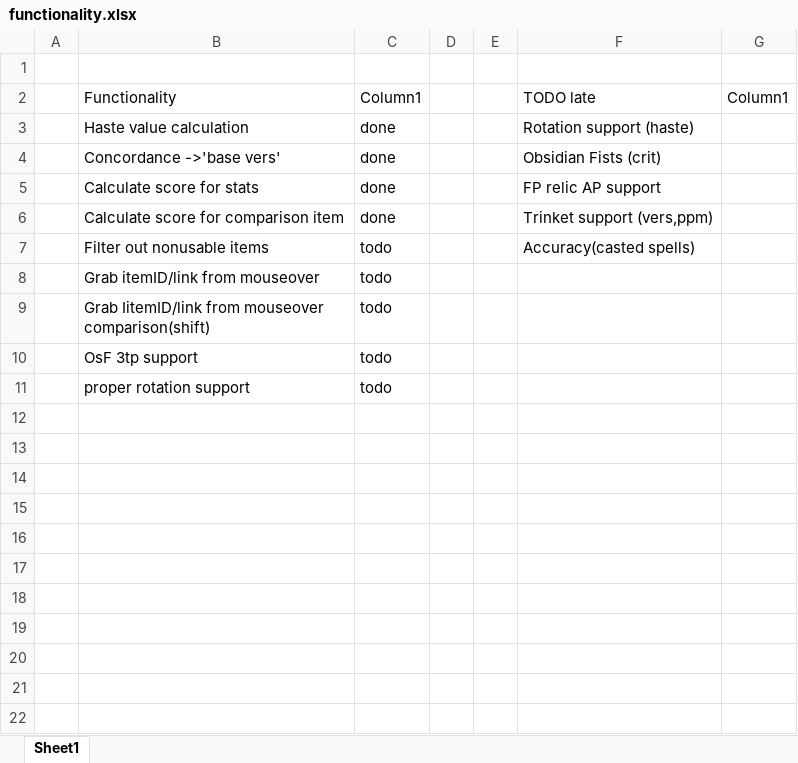
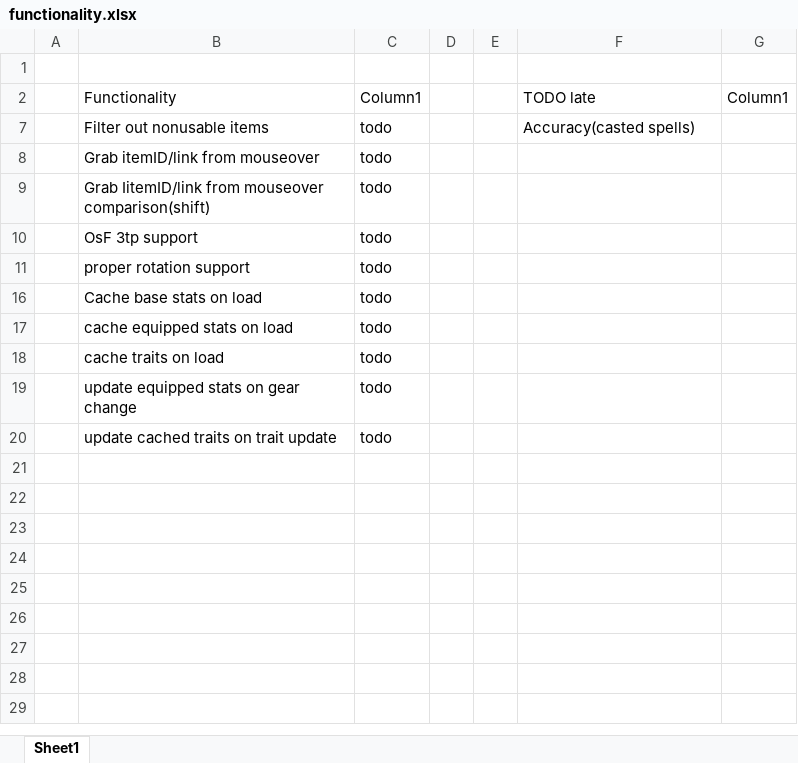
Before and after one commit to 012299/simple_sim, an Excel workbook: functionality.xlsx, sheet Sheet1, drawn as a sheet; only a part is shown; the shorter side is filled out with more unchanged rows; values as stored, in another font and other column widths than the file's, no borders; table styles not drawn; removed rows and columns are numbered as before the commit, all else as after; the diff names each change by its address in the sheet, - before the commit and + after, or states it on an @@ line.

Commit message:
3tp haste calculation adjusted

```diff
--- a/functionality.xlsx (sheet Sheet1)
+++ b/functionality.xlsx (sheet Sheet1)
@@ row 3 hidden:  | Haste value calculation | done |  |  | Rotation support (haste) @@
@@ row 4 hidden:  | Concordance ->'base vers' | done |  |  | Obsidian Fists (crit) @@
@@ row 5 hidden:  | Calculate score for stats | done |  |  | FP relic AP support @@
@@ row 6 hidden:  | Calculate score for comparison item | done |  |  | Trinket support (vers,ppm) @@
-row 16: (empty)
+row 16:  | Cache base stats on load | todo
-row 17: (empty)
+row 17:  | cache equipped stats on load | todo
-row 18: (empty)
+row 18:  | cache traits on load | todo
-row 19: (empty)
+row 19:  | update equipped stats on gear change | todo
-row 20: (empty)
+row 20:  | update cached traits on trait update | todo
-row 17: (empty)
-row 18: (empty)
-row 19: (empty)
-row 20: (empty)
```
